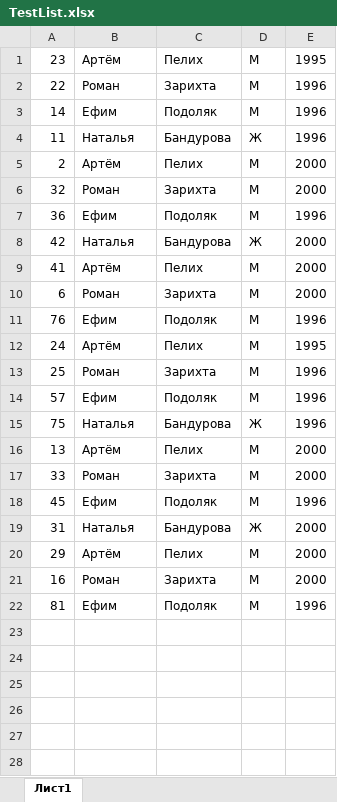
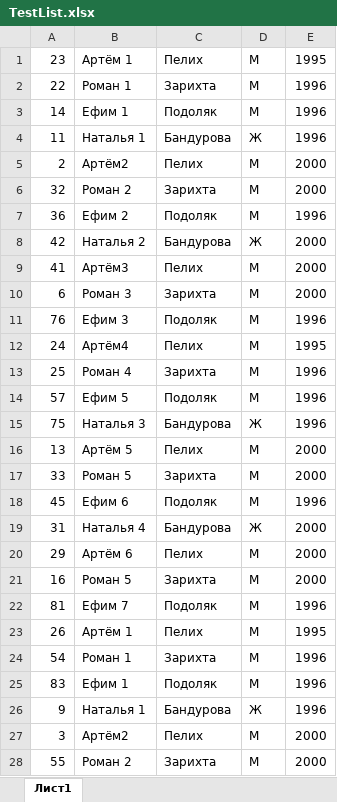
Before and after one commit to InSyn/tw_scoring, an Excel workbook: temp_assets/TestList.xlsx, sheet Лист1, drawn as a sheet; only a part is shown; values as stored, in another font and other column widths than the file's, no borders; conditional formats not drawn; the diff covers the shown part only; the diff names each change by its address in the sheet, - before the commit and + after, or states it on an @@ line.

```diff
--- a/temp_assets/TestList.xlsx (sheet Лист1)
+++ b/temp_assets/TestList.xlsx (sheet Лист1)
-B1: Артём
+B1: Артём 1
-B2: Роман
+B2: Роман 1
-B3: Ефим
+B3: Ефим 1
-B4: Наталья
+B4: Наталья 1
-B5: Артём
+B5: Артём2
-B6: Роман
+B6: Роман 2
-B7: Ефим
+B7: Ефим 2
-B8: Наталья
+B8: Наталья 2
-B9: Артём
+B9: Артём3
-B10: Роман
+B10: Роман 3
-B11: Ефим
+B11: Ефим 3
-B12: Артём
+B12: Артём4
-B13: Роман
+B13: Роман 4
-B14: Ефим
+B14: Ефим 5
-B15: Наталья
+B15: Наталья 3
-B16: Артём
+B16: Артём 5
-B17: Роман
+B17: Роман 5
-B18: Ефим
+B18: Ефим 6
-B19: Наталья
+B19: Наталья 4
-B20: Артём
+B20: Артём 6
-B21: Роман
+B21: Роман 5
-B22: Ефим
+B22: Ефим 7
+row 23: 26 | Артём 1 | Пелих | М | 1995
+row 24: 54 | Роман 1 | Зарихта | М | 1996
+row 25: 83 | Ефим 1 | Подоляк | М | 1996
+row 26: 9 | Наталья 1 | Бандурова | Ж | 1996
+row 27: 3 | Артём2 | Пелих | М | 2000
+row 28: 55 | Роман 2 | Зарихта | М | 2000
```
Also changed, not shown: 16 added rows elsewhere in this sheet, 6 other files.
